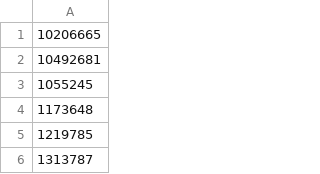
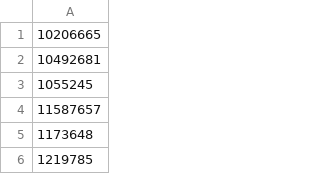
Before and after one commit to niklaskorz/SC-election-2025, a CSV file: endorsersAsked.csv, drawn as a sheet; only a part is shown; the shorter side is filled out with more unchanged rows.

```diff
--- a/endorsersAsked.csv
+++ b/endorsersAsked.csv
@@ -3,2 +3,3 @@
 1055245
+11587657
 1173648
```
